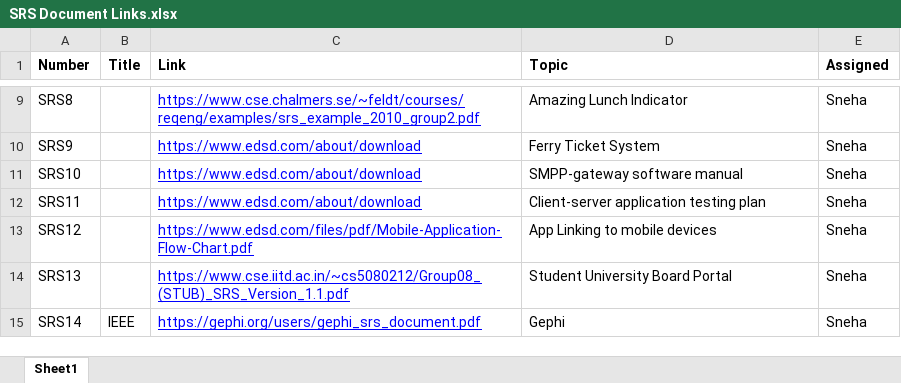
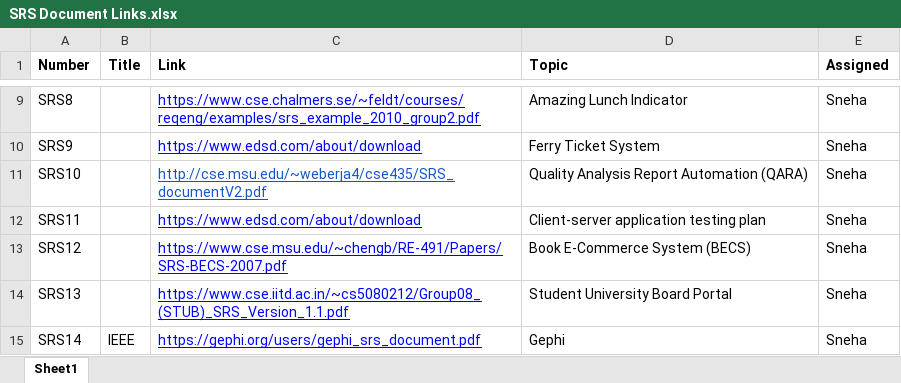
Before and after one commit to Roshan-99/NLP-project, an Excel workbook: Data/SRS Dataset/SRS Document Links.xlsx, sheet Sheet1, drawn as a sheet; only a part is shown, gaps mark what is left out; values as stored, in another font and other column widths than the file's, no borders; charts and pictures not drawn; the diff names each change by its address in the sheet, - before the commit and + after, or states it on an @@ line.

```diff
--- a/Data/SRS Dataset/SRS Document Links.xlsx (sheet Sheet1)
+++ b/Data/SRS Dataset/SRS Document Links.xlsx (sheet Sheet1)
-C11 (Link): https://www.edsd.com/about/download
+C11 (Link): http://cse.msu.edu/~weberja4/cse435/SRS_documentV2.pdf
-C11 text colour: #0000FF
+C11 text colour: #1155CC
-D11 (Topic): SMPP-gateway software manual
+D11 (Topic): Quality Analysis Report Automation (QARA)
-C13 (Link): https://www.edsd.com/files/pdf/Mobile-Application-Flow-Chart.pdf
+C13 (Link): https://www.cse.msu.edu/~chengb/RE-491/Papers/SRS-BECS-2007.pdf
-D13 (Topic): App Linking to mobile devices
+D13 (Topic): Book E-Commerce System (BECS)
```
Also changed, not shown: charts or pictures, 4 other files.
